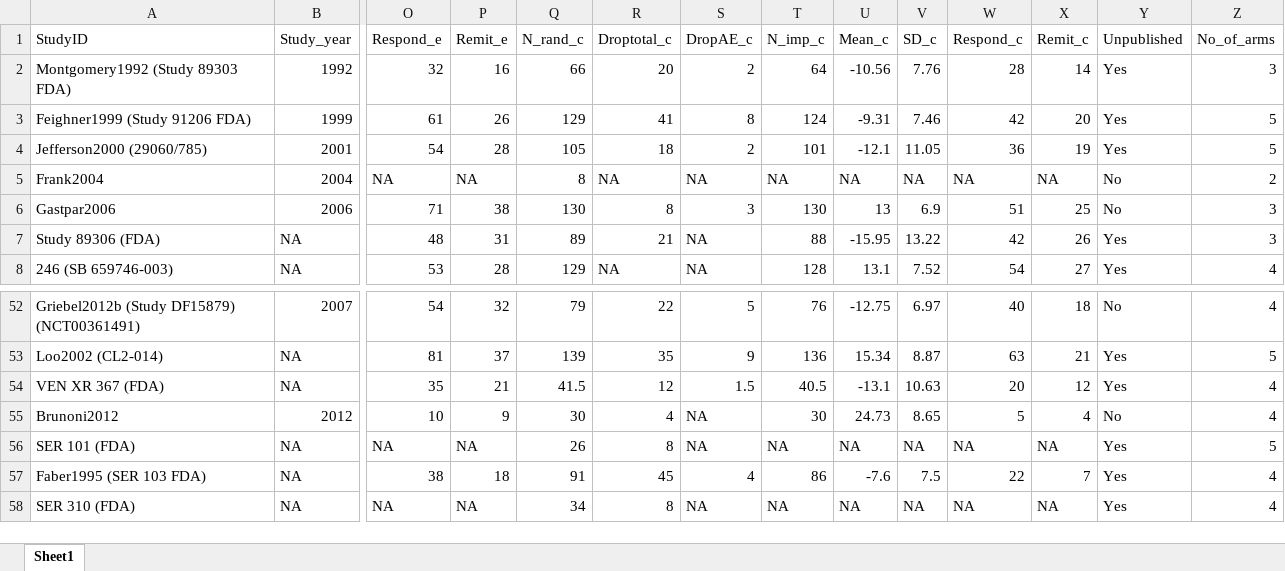
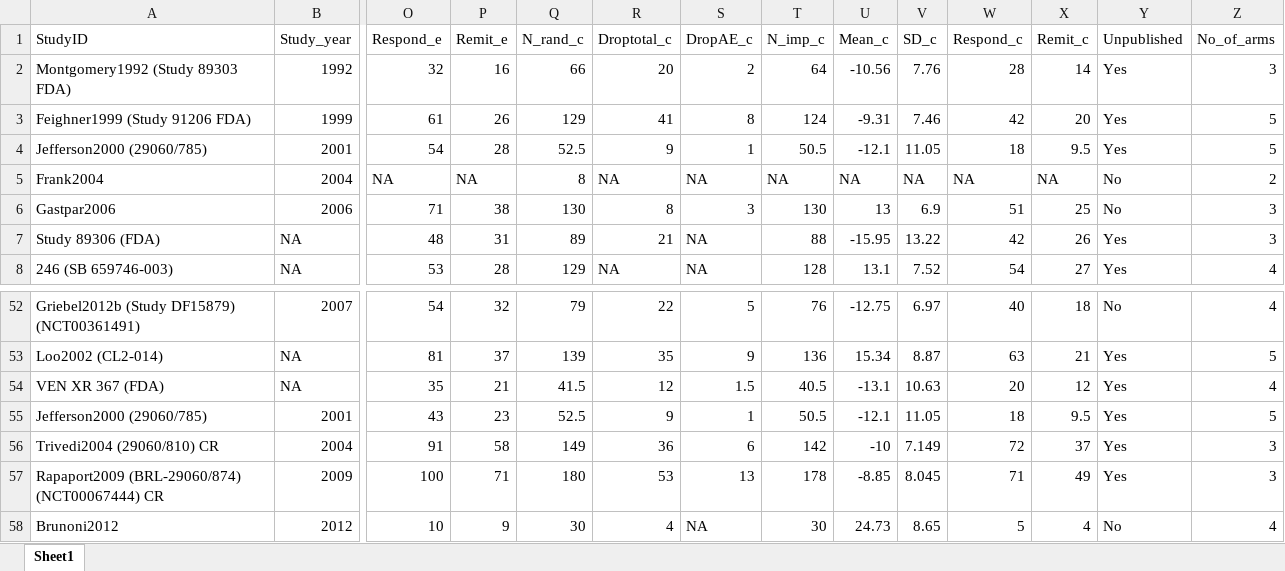
Before and after one commit to Dr-Dong/Reproduce_Fixed_low_dose_vs_flexible_dose, an Excel workbook: analysis/20(vs20-40).xlsx, sheet Sheet1, drawn as a sheet; only a part is shown, gaps mark what is left out; the shorter side is filled out with more unchanged rows; values as stored, in another font and other column widths than the file's, no borders; rows hold the shown columns only; the diff names each change by its address in the sheet, - before the commit and + after, or states it on an @@ line.

Commit message:
final analysis by toshi

```diff
--- a/analysis/20(vs20-40).xlsx (sheet Sheet1)
+++ b/analysis/20(vs20-40).xlsx (sheet Sheet1)
-Q4 (N_rand_c): 105
+Q4 (N_rand_c): 52.5
-R4 (Droptotal_c): 18
+R4 (Droptotal_c): 9
-S4 (DropAE_c): 2
+S4 (DropAE_c): 1
-T4 (N_imp_c): 101
+T4 (N_imp_c): 50.5
-W4 (Respond_c): 36
+W4 (Respond_c): 18
-X4 (Remit_c): 19
+X4 (Remit_c): 9.5
+row 55: Jefferson2000 (29060/785) | 2001 | 43 | 23 | 52.5 | 9 | 1 | 50.5 | -12.1 | 11.05 | 18 | 9.5 | Yes | 5
+row 56: Trivedi2004 (29060/810) CR | 2004 | 91 | 58 | 149 | 36 | 6 | 142 | -10 | 7.149 | 72 | 37 | Yes | 3
+row 57: Rapaport2009 (BRL-29060/874) (NCT00067444) CR | 2009 | 100 | 71 | 180 | 53 | 13 | 178 | -8.85 | 8.045 | 71 | 49 | Yes | 3
```
Also changed, not shown: analysis/20-40-80.xlsx, analysis/20-40.xlsx, 15 other files.
